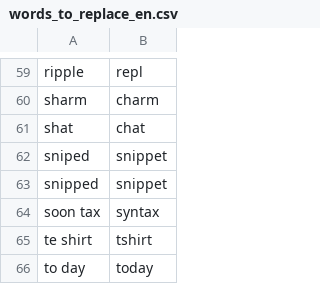
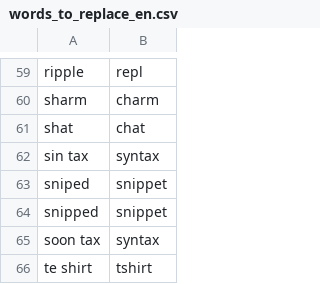
Before and after one commit to AndreasArvidsson/andreas-talon, a CSV file: core/vocabulary/words_to_replace_en.csv, drawn as a sheet; only a part is shown, gaps mark what is left out; the shorter side is filled out with more unchanged rows.

Commit message:
words to replace

```diff
--- a/core/vocabulary/words_to_replace_en.csv
+++ b/core/vocabulary/words_to_replace_en.csv
@@ -61,2 +61,3 @@ sharm, charm
 shat, chat
+sin tax, syntax
 sniped, snippet
```
Also changed, not shown: 1 other file.
